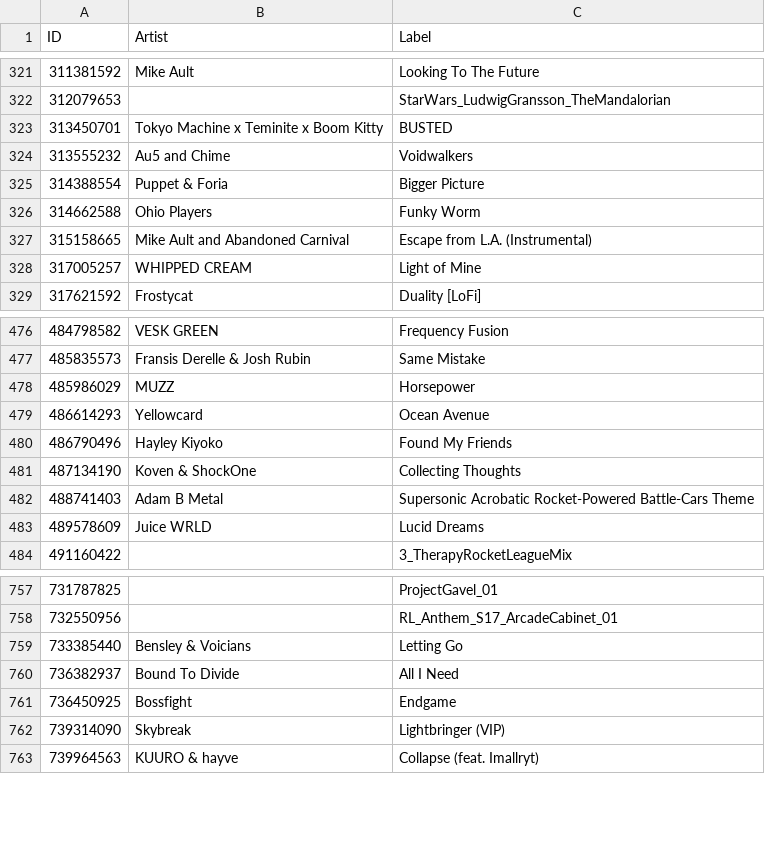
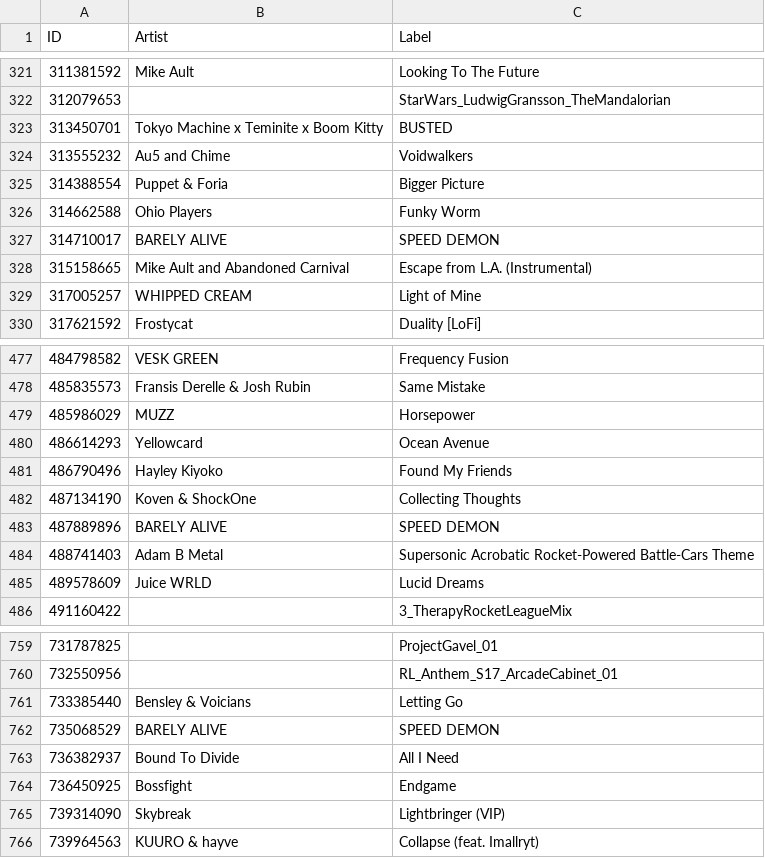
Before and after one commit to ShinyEmii/Toga-Files, a CSV file: soundtracks.csv, drawn as a sheet; only a part is shown, gaps mark what is left out.

```diff
--- a/soundtracks.csv
+++ b/soundtracks.csv
@@ -326,2 +326,3 @@
 "314662588","Ohio Players","Funky Worm"
+"314710017","BARELY ALIVE","SPEED DEMON"
 "315158665","Mike Ault and Abandoned Carnival","Escape from L.A. (Instrumental)"
@@ -481,2 +482,3 @@
 "487134190","Koven & ShockOne","Collecting Thoughts"
+"487889896","BARELY ALIVE","SPEED DEMON"
 "488741403","Adam B Metal","Supersonic Acrobatic Rocket-Powered Battle-Cars Theme"
@@ -759,2 +761,3 @@
 "733385440","Bensley & Voicians","Letting Go"
+"735068529","BARELY ALIVE","SPEED DEMON"
 "736382937","Bound To Divide","All I Need"
```
Also changed, not shown: 41 other files.
